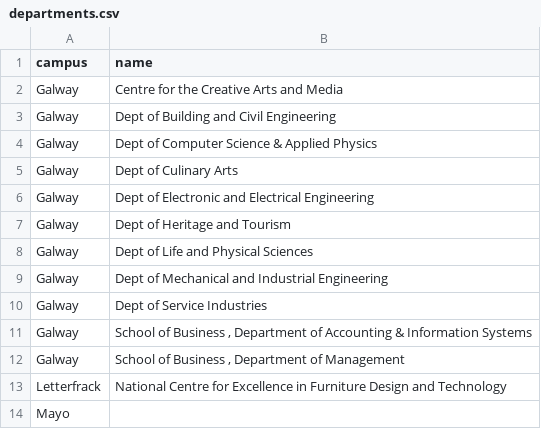
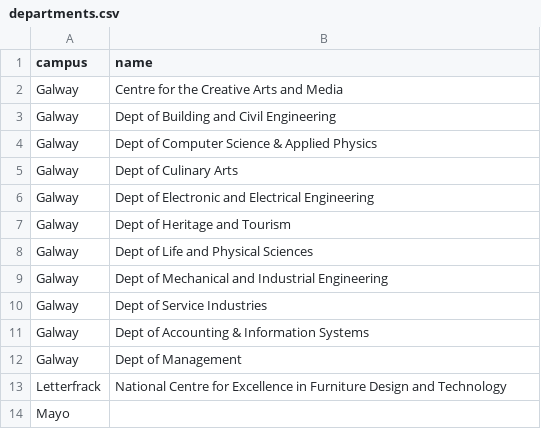
Before and after one commit to KeithWilliamsGMIT/Graph-Theory-Project, a CSV file: data/departments.csv, drawn as a sheet.

Commit message:
Added cypher query to create department nodes from file

```diff
--- a/data/departments.csv
+++ b/data/departments.csv
@@ -10,4 +10,4 @@
 "Galway","Dept of Service Industries"
-"Galway","School of Business , Department of Accounting & Information Systems"
-"Galway","School of Business , Department of Management"
+"Galway","Dept of Accounting & Information Systems"
+"Galway","Dept of Management"
 "Letterfrack","National Centre for Excellence in Furniture Design and Technology"
```
Also changed, not shown: 1 other file.
